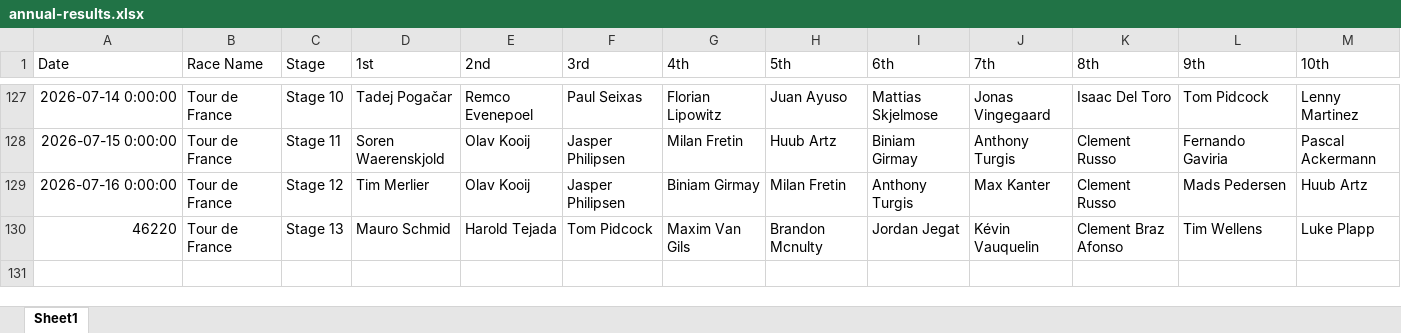
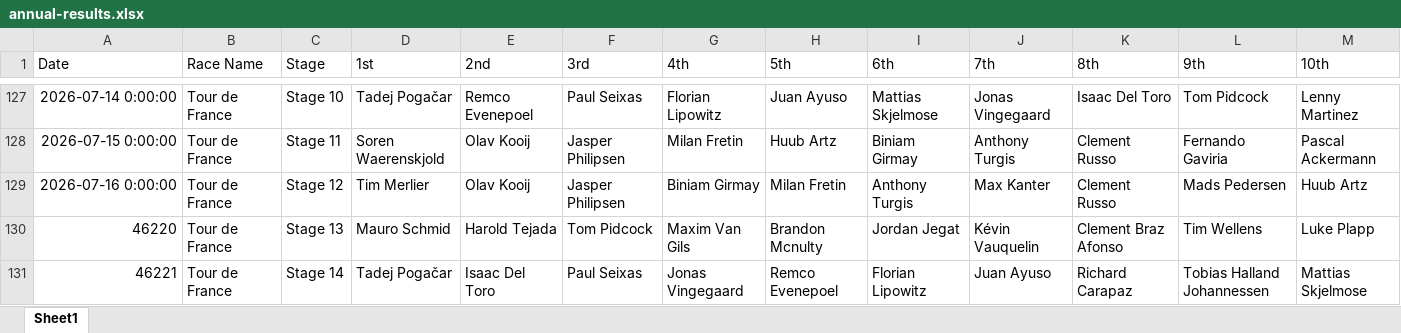
Before and after one commit to danpsh/2026-Fantasy-Cycling, an Excel workbook: annual-results.xlsx, sheet Sheet1, drawn as a sheet; only a part is shown, gaps mark what is left out; values as stored, in another font and other column widths than the file's, no borders; the diff names each change by its address in the sheet, - before the commit and + after, or states it on an @@ line.

```diff
--- a/annual-results.xlsx (sheet Sheet1)
+++ b/annual-results.xlsx (sheet Sheet1)
+row 131: 46221 | Tour de France | Stage 14 | Tadej Pogačar | Isaac Del Toro | Paul Seixas | Jonas Vingegaard | Remco Evenepoel | Florian Lipowitz | Juan Ayuso | Richard Carapaz | Tobias Halland Johannessen | Mattias Skjelmose
```
Also changed, not shown: tdf-results.xlsx.
